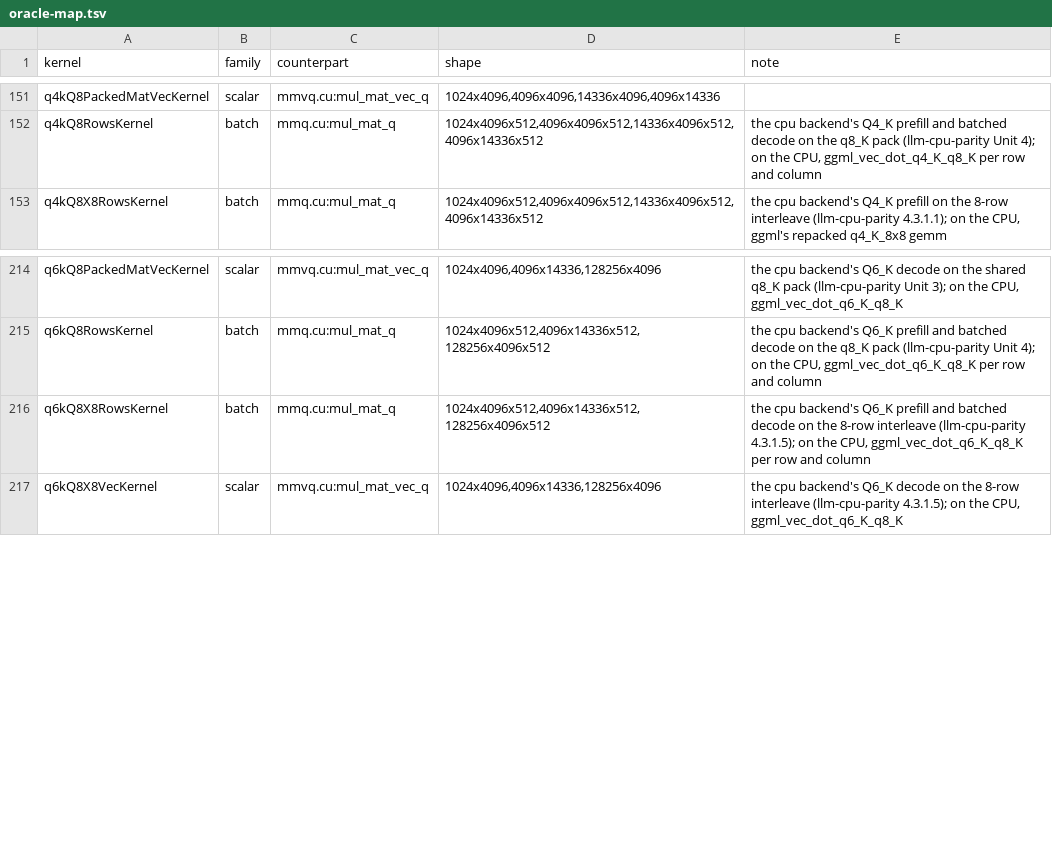
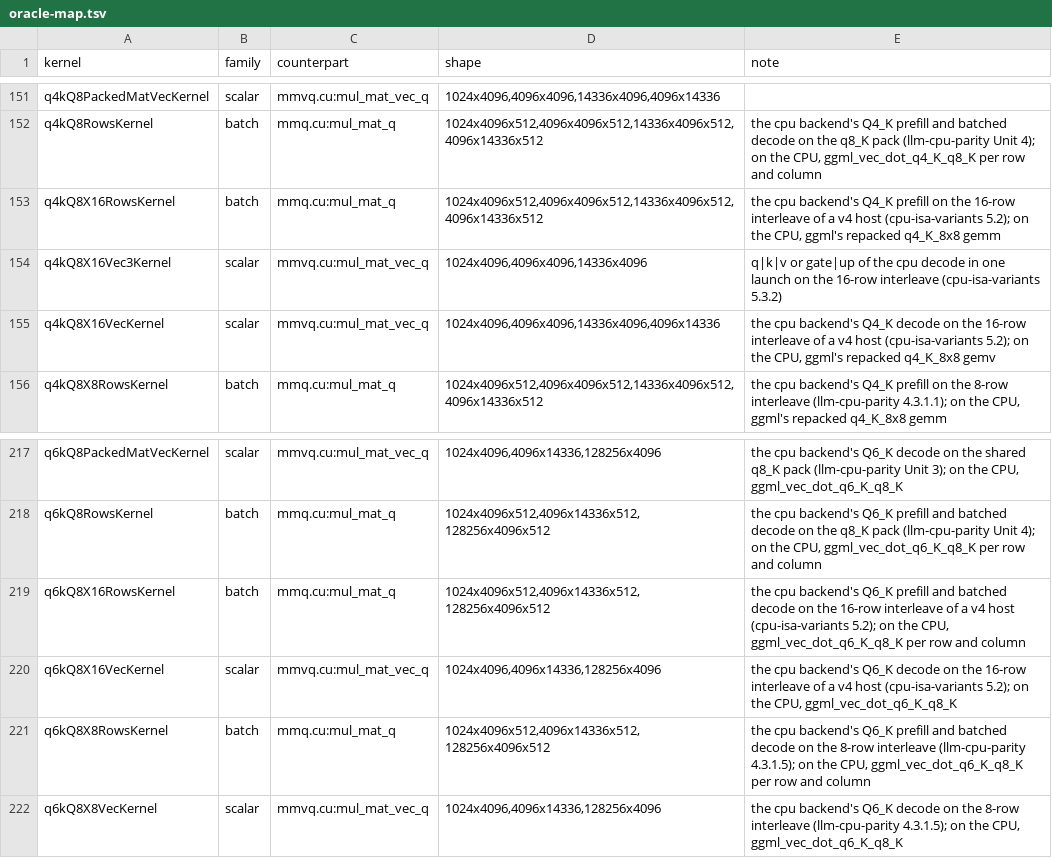
Before and after one commit to jklappenbach/cajeta-llm, a TSV file: census/oracle-map.tsv, drawn as a sheet; only a part is shown, gaps mark what is left out.

```diff
--- a/census/oracle-map.tsv
+++ b/census/oracle-map.tsv
@@ -152,2 +152,5 @@ q4kQ8PackedMatVecKernel	scalar	mmvq.cu:mul_mat_vec_q	1024x4096,4096x4096,14336x4
 q4kQ8RowsKernel	batch	mmq.cu:mul_mat_q	1024x4096x512,4096x4096x512,14336x4096x512,4096x14336x512	the cpu backend's Q4_K prefill and batched decode on the q8_K pack (llm-cpu-parity Unit 4); on the CPU, ggml_vec_dot_q4_K_q8_K per row and column
+q4kQ8X16RowsKernel	batch	mmq.cu:mul_mat_q	1024x4096x512,4096x4096x512,14336x4096x512,4096x14336x512	the cpu backend's Q4_K prefill on the 16-row interleave of a v4 host (cpu-isa-variants 5.2); on the CPU, ggml's repacked q4_K_8x8 gemm
+q4kQ8X16Vec3Kernel	scalar	mmvq.cu:mul_mat_vec_q	1024x4096,4096x4096,14336x4096	q|k|v or gate|up of the cpu decode in one launch on the 16-row interleave (cpu-isa-variants 5.3.2)
+q4kQ8X16VecKernel	scalar	mmvq.cu:mul_mat_vec_q	1024x4096,4096x4096,14336x4096,4096x14336	the cpu backend's Q4_K decode on the 16-row interleave of a v4 host (cpu-isa-variants 5.2); on the CPU, ggml's repacked q4_K_8x8 gemv
 q4kQ8X8RowsKernel	batch	mmq.cu:mul_mat_q	1024x4096x512,4096x4096x512,14336x4096x512,4096x14336x512	the cpu backend's Q4_K prefill on the 8-row interleave (llm-cpu-parity 4.3.1.1); on the CPU, ggml's repacked q4_K_8x8 gemm
@@ -215,2 +218,4 @@ q6kQ8PackedMatVecKernel	scalar	mmvq.cu:mul_mat_vec_q	1024x4096,4096x14336,128256
 q6kQ8RowsKernel	batch	mmq.cu:mul_mat_q	1024x4096x512,4096x14336x512,128256x4096x512	the cpu backend's Q6_K prefill and batched decode on the q8_K pack (llm-cpu-parity Unit 4); on the CPU, ggml_vec_dot_q6_K_q8_K per row and column
+q6kQ8X16RowsKernel	batch	mmq.cu:mul_mat_q	1024x4096x512,4096x14336x512,128256x4096x512	the cpu backend's Q6_K prefill and batched decode on the 16-row interleave of a v4 host (cpu-isa-variants 5.2); on the CPU, ggml_vec_dot_q6_K_q8_K per row and column
+q6kQ8X16VecKernel	scalar	mmvq.cu:mul_mat_vec_q	1024x4096,4096x14336,128256x4096	the cpu backend's Q6_K decode on the 16-row interleave of a v4 host (cpu-isa-variants 5.2); on the CPU, ggml_vec_dot_q6_K_q8_K
 q6kQ8X8RowsKernel	batch	mmq.cu:mul_mat_q	1024x4096x512,4096x14336x512,128256x4096x512	the cpu backend's Q6_K prefill and batched decode on the 8-row interleave (llm-cpu-parity 4.3.1.5); on the CPU, ggml_vec_dot_q6_K_q8_K per row and column
```
Also changed, not shown: 3 other files.
